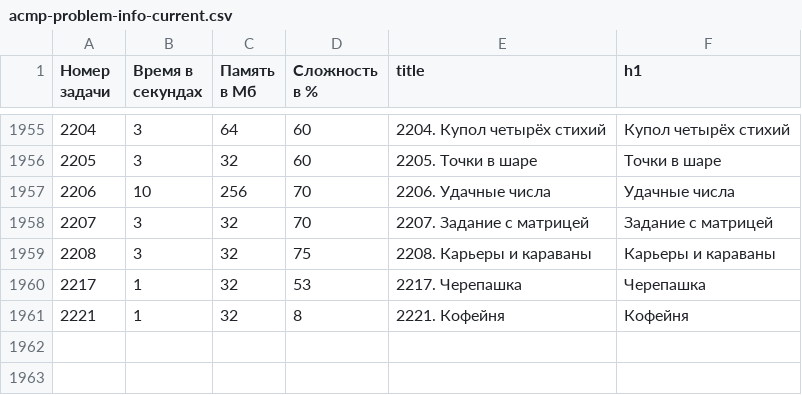
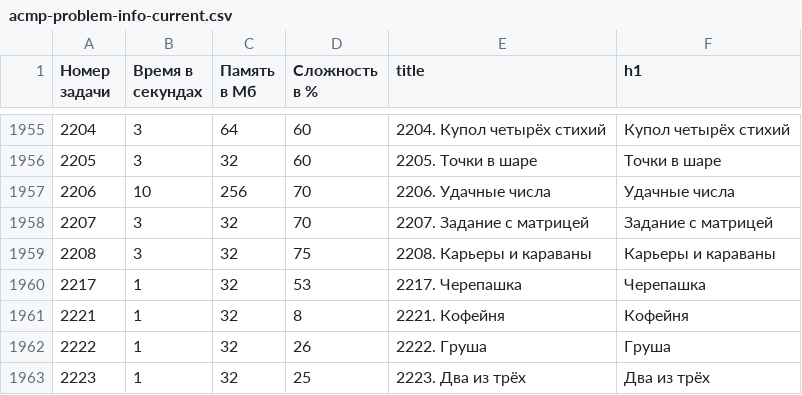
Before and after one commit to BorisMenshikov/acmp-problem-complexity-data, a CSV file: acmp-problem-info-current.csv, drawn as a sheet; only a part is shown, gaps mark what is left out; the diff names each change by its address in the sheet, - before the commit and + after, or states it on an @@ line.

```diff
--- a/acmp-problem-info-current.csv
+++ b/acmp-problem-info-current.csv
+row 1962: 2222 | 1 | 32 | 26 | 2222. Груша | Груша
+row 1963: 2223 | 1 | 32 | 25 | 2223. Два из трёх | Два из трёх
```
Also changed, not shown: acmp-problem-complexity-current.csv, 1 other file.
